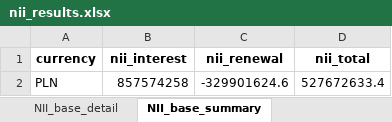
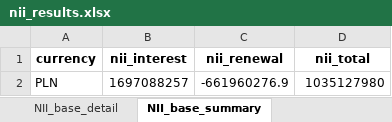
Before and after one commit to dzimius/LabBank, an Excel workbook: irrbb_calc/output/nii_results.xlsx, sheet NII_base_summary, drawn as a sheet; values as stored, in another font and other column widths than the file's, no borders; removed rows and columns are numbered as before the commit, all else as after; the diff names each change by its address in the sheet, - before the commit and + after, or states it on an @@ line.

```diff
--- a/irrbb_calc/output/nii_results.xlsx (sheet NII_base_summary)
+++ b/irrbb_calc/output/nii_results.xlsx (sheet NII_base_summary)
-row 2: PLN | 857574258 | -329901624.6 | 527672633.4
+row 2: PLN | 1697088257 | -661960276.9 | 1035127980
```
Also changed, not shown: sheet NII_simple_detail, sheet NII_simple_summary, sheet NII_base_detail, 4 other files.
